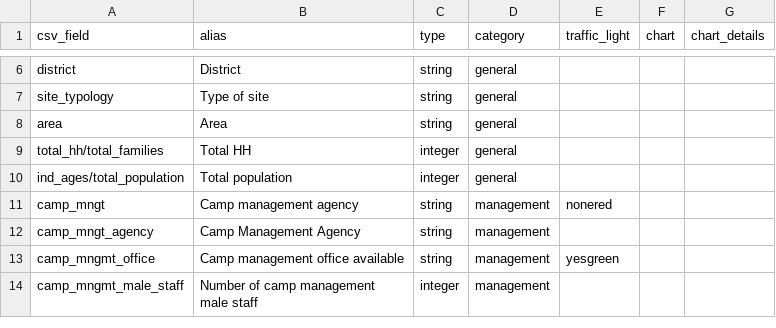
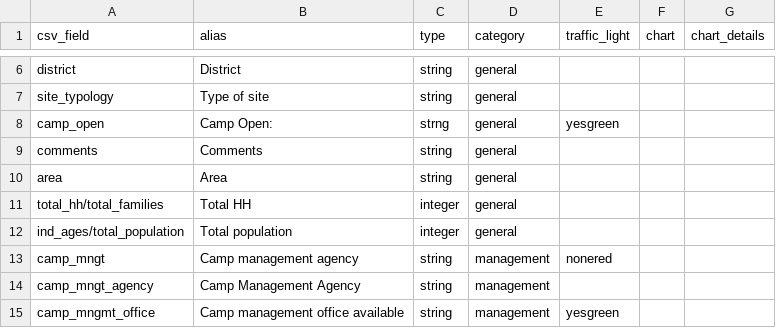
Before and after one commit to cccmiraq/FSMTMap, a CSV file: data/fields.csv, drawn as a sheet; only a part is shown, gaps mark what is left out; the shorter side is filled out with more unchanged rows.

Commit message:
Add files via upload

```diff
--- a/data/fields.csv
+++ b/data/fields.csv
@@ -7,2 +7,4 @@ district,District,string,general,,,
 site_typology,Type of site,string,general,,,
+camp_open,Camp Open:,strng,general,yesgreen,,
+comments,Comments,string,general,,,
 area,Area,string,general,,,
```
